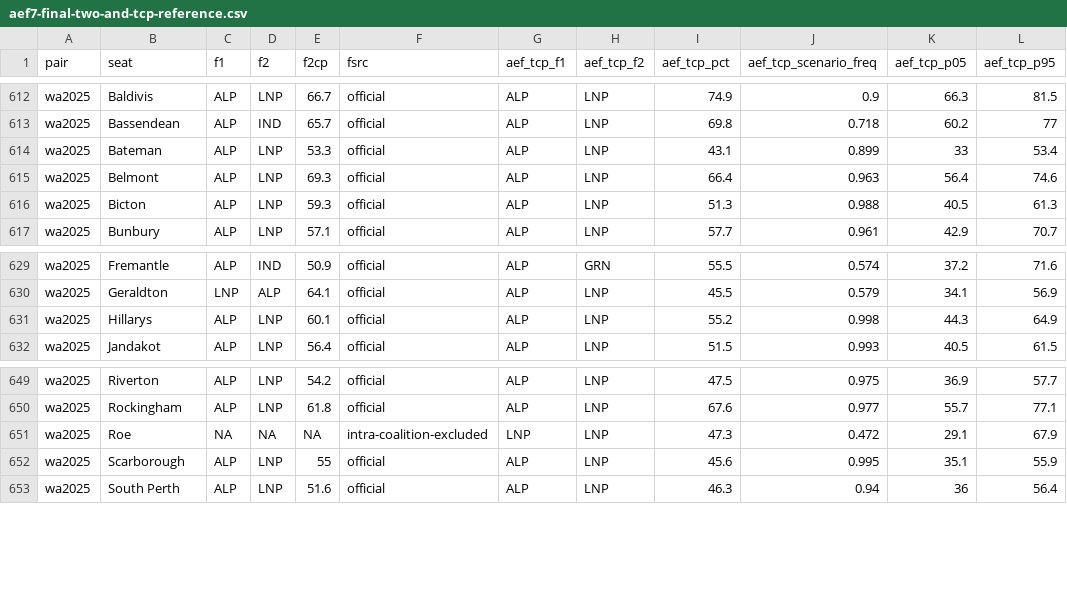
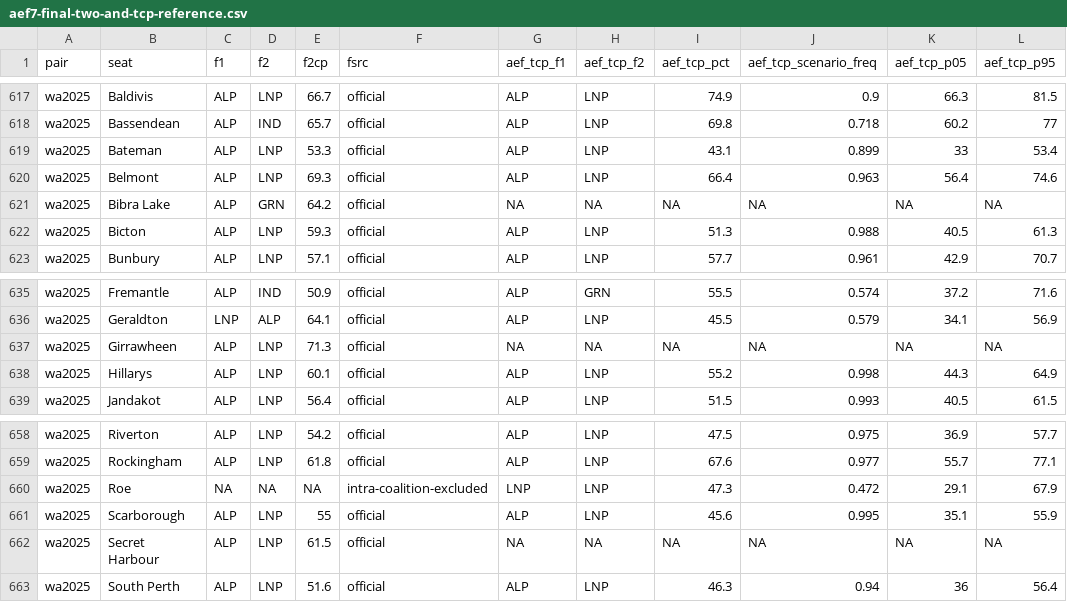
Before and after one commit to peteowen1/auspol, a CSV file: output/aef7-final-two-and-tcp-reference.csv, drawn as a sheet; only a part is shown, gaps mark what is left out; the diff covers the shown part only; the diff names each change by its address in the sheet, - before the commit and + after, or states it on an @@ line.

```diff
--- a/output/aef7-final-two-and-tcp-reference.csv
+++ b/output/aef7-final-two-and-tcp-reference.csv
+row 621: wa2025 | Bibra Lake | ALP | GRN | 64.2 | official | NA | NA | NA | NA | NA | NA
+row 637: wa2025 | Girrawheen | ALP | LNP | 71.3 | official | NA | NA | NA | NA | NA | NA
+row 662: wa2025 | Secret Harbour | ALP | LNP | 61.5 | official | NA | NA | NA | NA | NA | NA
```
Also changed, not shown: 7 added rows elsewhere in this file.
